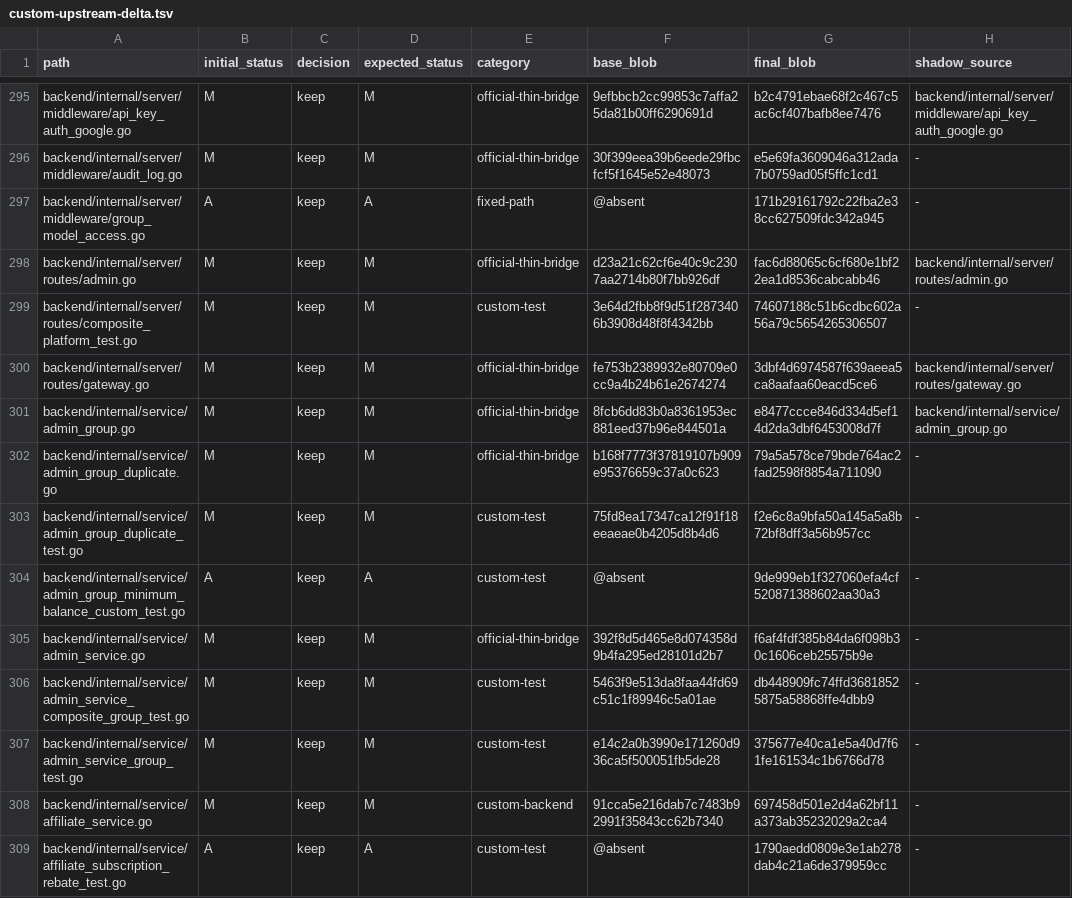
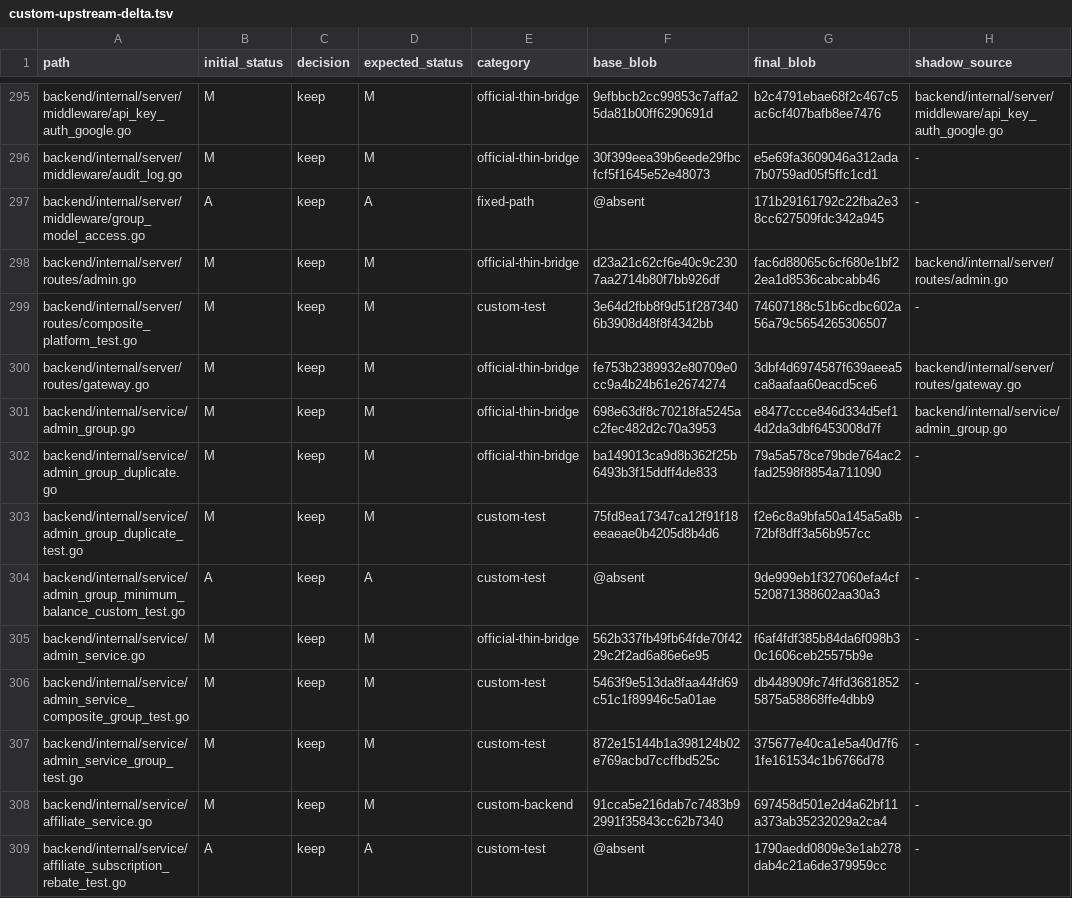
Before and after one commit to o87110/sub2api-custom-public, a TSV file: .github/custom-upstream-delta.tsv, drawn as a sheet; only a part is shown, gaps mark what is left out; the diff covers the shown part only; the diff names each change by its address in the sheet, - before the commit and + after, or states it on an @@ line.

```diff
--- a/.github/custom-upstream-delta.tsv
+++ b/.github/custom-upstream-delta.tsv
-F301 (base_blob): 8fcb6dd83b0a8361953ec881eed37b96e844501a
+F301 (base_blob): 698e63df8c70218fa5245ac2fec482d2c70a3953
-F302 (base_blob): b168f7773f37819107b909e95376659c37a0c623
+F302 (base_blob): ba149013ca9d8b362f25b6493b3f15ddff4de833
-F305 (base_blob): 392f8d5d465e8d074358d9b4fa295ed28101d2b7
+F305 (base_blob): 562b337fb49fb64fde70f4229c2f2ad6a86e6e95
-F307 (base_blob): e14c2a0b3990e171260d936ca5f500051fb5de28
+F307 (base_blob): 872e15144b1a398124b02e769acbd7ccffbd525c
```
Also changed, not shown: 72 edited cells elsewhere in this file.
